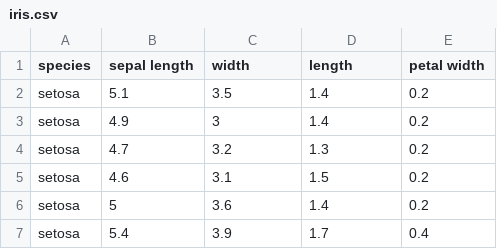
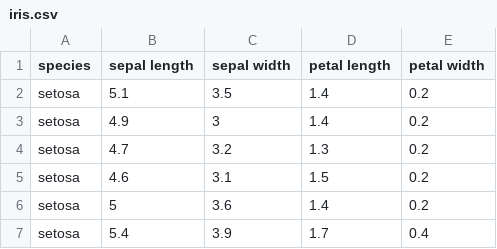
Before and after one commit to tjpcjo685/TEST, a CSV file: iris.csv, drawn as a sheet; only a part is shown.

Commit message:
Test4

```diff
--- a/iris.csv
+++ b/iris.csv
@@ -1,2 +1,2 @@
-species,sepal length, width, length,petal width
+species,sepal length,sepal width,petal length,petal width
 setosa,5.1,3.5,1.4,0.2
```
